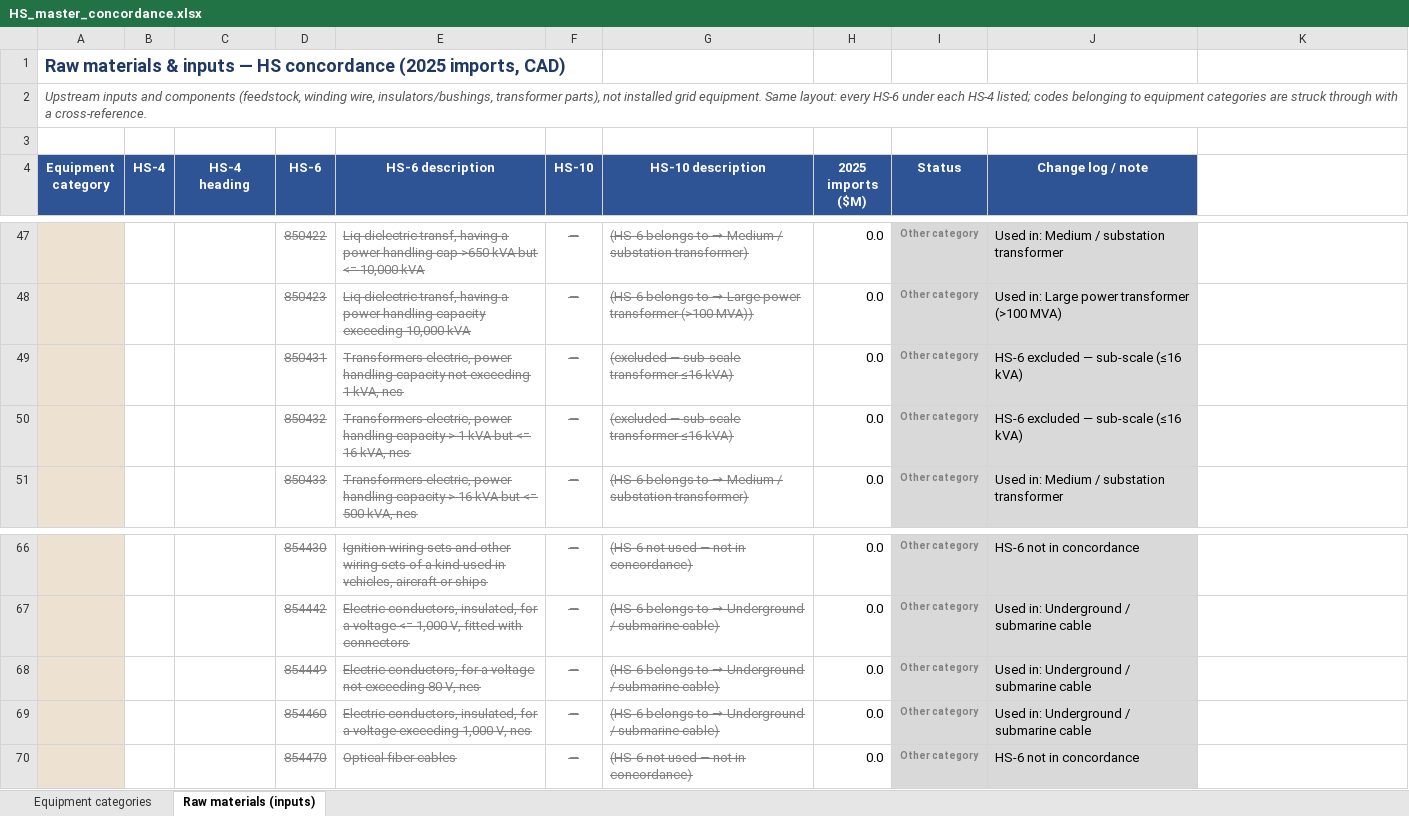
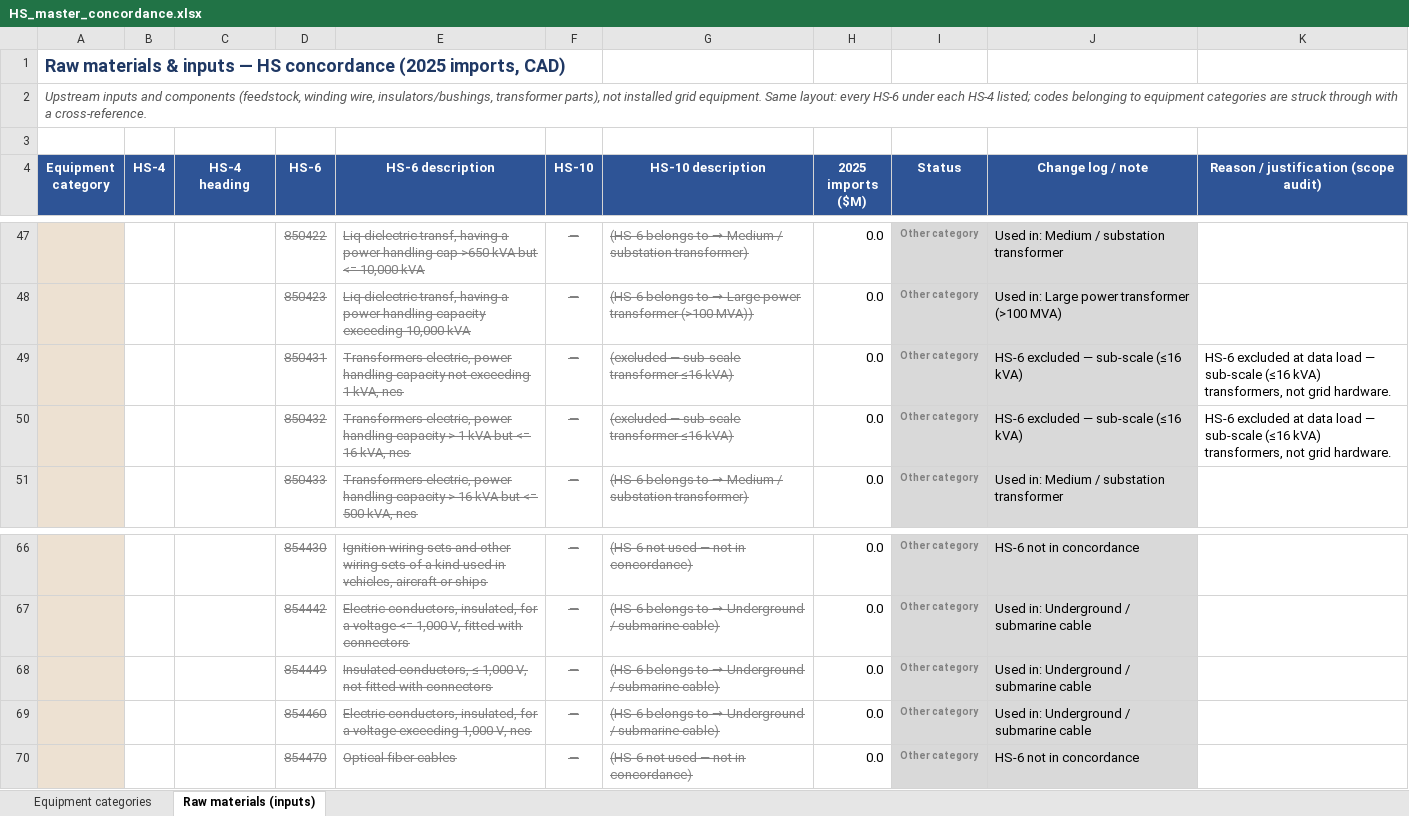
Before and after one commit to Raf24-TO/cimt-dashboard, an Excel workbook: HS_master_concordance.xlsx, sheet Raw materials (inputs), drawn as a sheet; only a part is shown, gaps mark what is left out; values as stored, in another font and other column widths than the file's, no borders; the diff names each change by its address in the sheet, - before the commit and + after, or states it on an @@ line.

```diff
--- a/HS_master_concordance.xlsx (sheet Raw materials (inputs))
+++ b/HS_master_concordance.xlsx (sheet Raw materials (inputs))
-K4: (empty)
+K4: Reason / justification (scope audit)
-K4 fill: none
+K4 fill: #2E5496
-K49:K50: (empty)
+K49:K50: HS-6 excluded at data load — sub-scale (≤16 kVA) transformers, not grid hardware.
-E68 (HS-6 description): Electric conductors, for a voltage not exceeding 80 V, nes
+E68 (HS-6 description): Insulated conductors, ≤ 1,000 V, not fitted with connectors
```
Also changed, not shown: sheet Equipment categories, HS10_scope_exclusions.xlsx, 1 other file.
